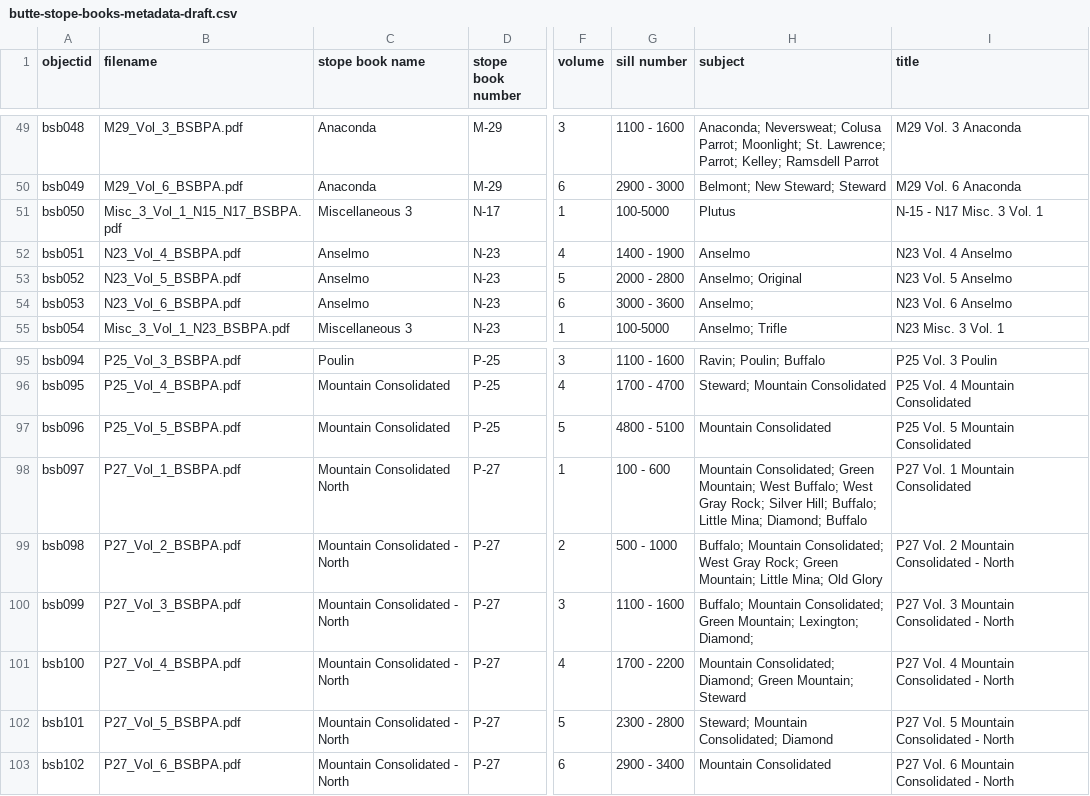
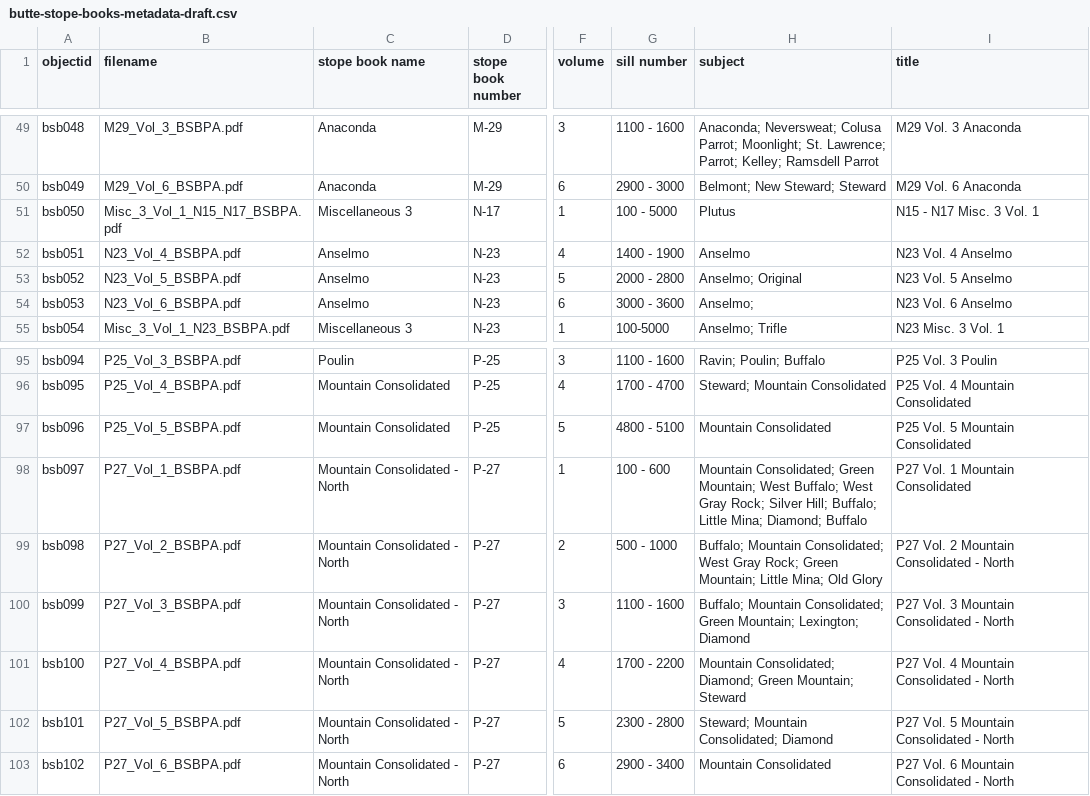
Before and after one commit to cc3199/butte-stope-books, a CSV file: _data/butte-stope-books-metadata-draft.csv, drawn as a sheet; only a part is shown, gaps mark what is left out; the diff covers the shown part only; the diff names each change by its address in the sheet, - before the commit and + after, or states it on an @@ line.

```diff
--- a/_data/butte-stope-books-metadata-draft.csv
+++ b/_data/butte-stope-books-metadata-draft.csv
-G51 (sill number): 100-5000
+G51 (sill number): 100 - 5000
-I51 (title): N-15 - N17 Misc. 3 Vol. 1
+I51 (title): N15 - N17 Misc. 3 Vol. 1
-C98 (stope book name): Mountain Consolidated North
+C98 (stope book name): Mountain Consolidated - North
-H100 (subject): …Mountain; Lexington; Diamond;
+H100 (subject): …Mountain; Lexington; Diamond
```
Also changed, not shown: 51 edited cells elsewhere in this file.
